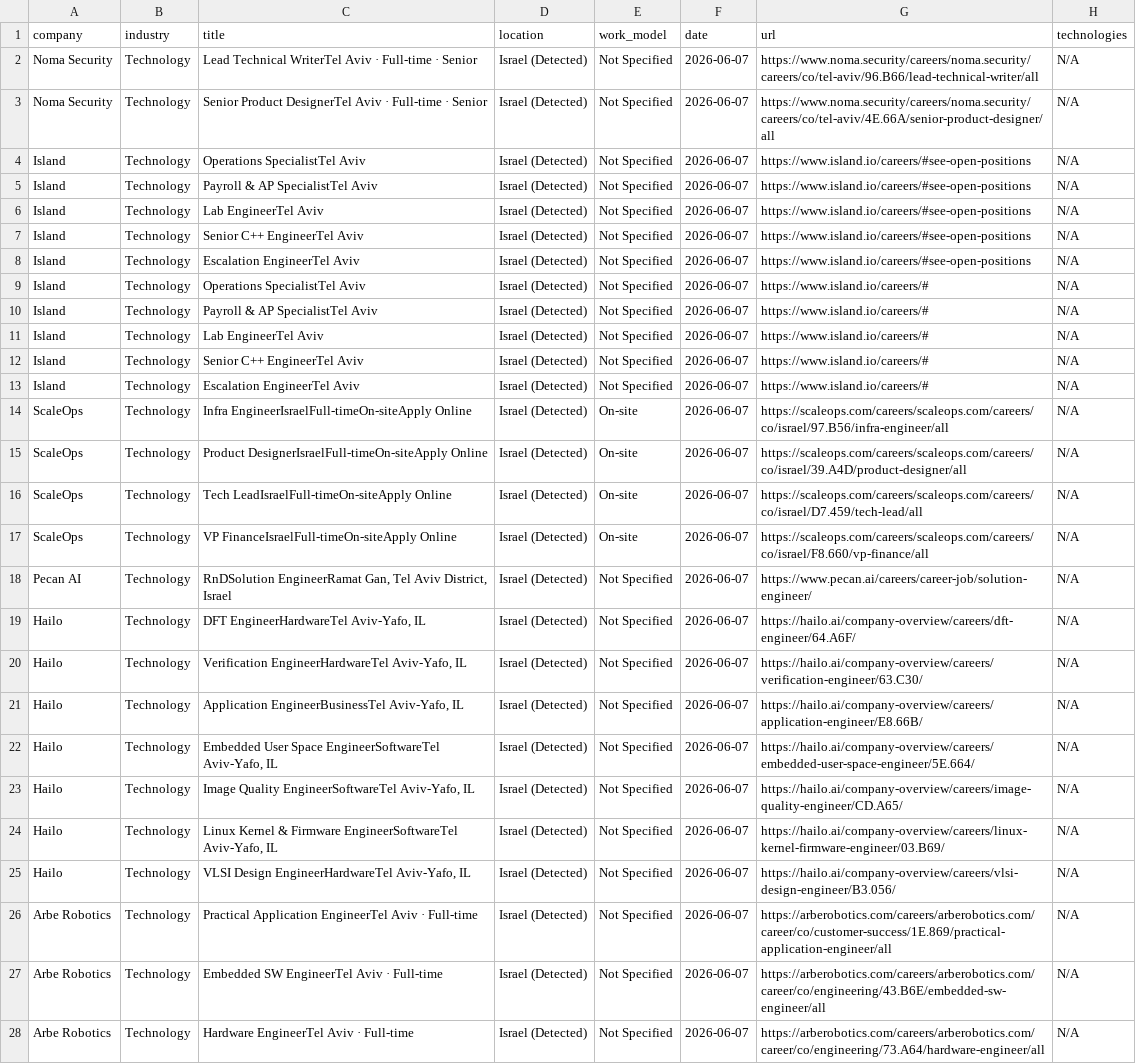
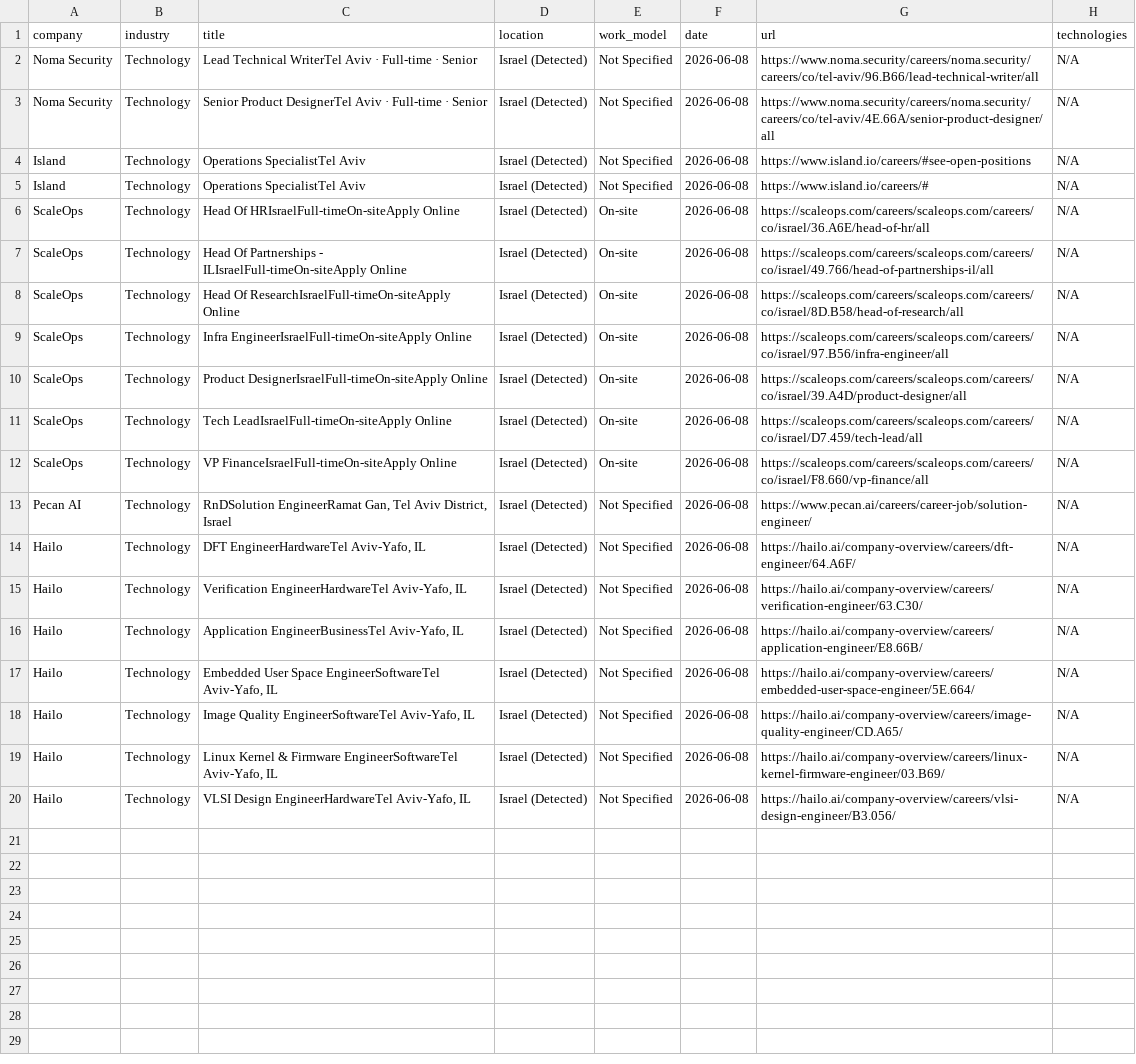
Before and after one commit to SKleeblatt/Kleeblatt-job-board, a CSV file: jobs/other.csv, drawn as a sheet; only a part is shown; removed rows and columns are numbered as before the commit, all else as after; the diff covers the shown part only; the diff names each change by its address in the sheet, - before the commit and + after, or states it on an @@ line.

```diff
--- a/jobs/other.csv
+++ b/jobs/other.csv
-F2:F4 (date): 2026-06-07
+F2:F4 (date): 2026-06-08
-row 5: Island | Technology | Payroll & AP SpecialistTel Aviv | Israel (Detected) | Not Specified | 2026-06-07 | https://www.island.io/careers/#see-open-positions | N/A
-row 6: Island | Technology | Lab EngineerTel Aviv | Israel (Detected) | Not Specified | 2026-06-07 | https://www.island.io/careers/#see-open-positions | N/A
-row 7: Island | Technology | Senior C++ EngineerTel Aviv | Israel (Detected) | Not Specified | 2026-06-07 | https://www.island.io/careers/#see-open-positions | N/A
-row 8: Island | Technology | Escalation EngineerTel Aviv | Israel (Detected) | Not Specified | 2026-06-07 | https://www.island.io/careers/#see-open-positions | N/A
-F5:F6 (date): 2026-06-07
+F5:F6 (date): 2026-06-08
-A6 (company): Island
+A6 (company): ScaleOps
-C6 (title): Payroll & AP SpecialistTel Aviv
+C6 (title): Head Of HRIsraelFull-timeOn-siteApply Online
-E6 (work_model): Not Specified
+E6 (work_model): On-site
-G6 (url): https://www.island.io/careers/#
+G6 (url): https://scaleops.com/careers/scaleops.com/careers/co/israel/36.A6E/head-of-hr/all
-row 11: Island | Technology | Lab EngineerTel Aviv | Israel (Detected) | Not Specified | 2026-06-07 | https://www.island.io/careers/# | N/A
-A7:A8 (company): Island
+A7:A8 (company): ScaleOps
-C7 (title): Senior C++ EngineerTel Aviv
+C7 (title): Head Of Partnerships - ILIsraelFull-timeOn-siteApply Online
-E7:E8 (work_model): Not Specified
+E7:E8 (work_model): On-site
-F7:F20 (date): 2026-06-07
+F7:F20 (date): 2026-06-08
-G7 (url): https://www.island.io/careers/#
+G7 (url): https://scaleops.com/careers/scaleops.com/careers/co/israel/49.766/head-of-partnerships-il/all
-C8 (title): Escalation EngineerTel Aviv
+C8 (title): Head Of ResearchIsraelFull-timeOn-siteApply Online
-G8 (url): https://www.island.io/careers/#
+G8 (url): https://scaleops.com/careers/scaleops.com/careers/co/israel/8D.B58/head-of-research/all
-row 26: Arbe Robotics | Technology | Practical Application EngineerTel Aviv · Full-time | Israel (Detected) | Not Specified | 2026-06-07 | https://arberobotics.com/careers/arberobotics.com/career/co/customer-success/1E.869/practical-application-engineer/all | N/A
-row 27: Arbe Robotics | Technology | Embedded SW EngineerTel Aviv · Full-time | Israel (Detected) | Not Specified | 2026-06-07 | https://arberobotics.com/careers/arberobotics.com/career/co/engineering/43.B6E/embedded-sw-engineer/all | N/A
-row 28: Arbe Robotics | Technology | Hardware EngineerTel Aviv · Full-time | Israel (Detected) | Not Specified | 2026-06-07 | https://arberobotics.com/careers/arberobotics.com/career/co/engineering/73.A64/hardware-engineer/all | N/A
```
Also changed, not shown: 5 removed rows elsewhere in this file, jobs/devops.csv, jobs/sales.csv, 12 other files.
